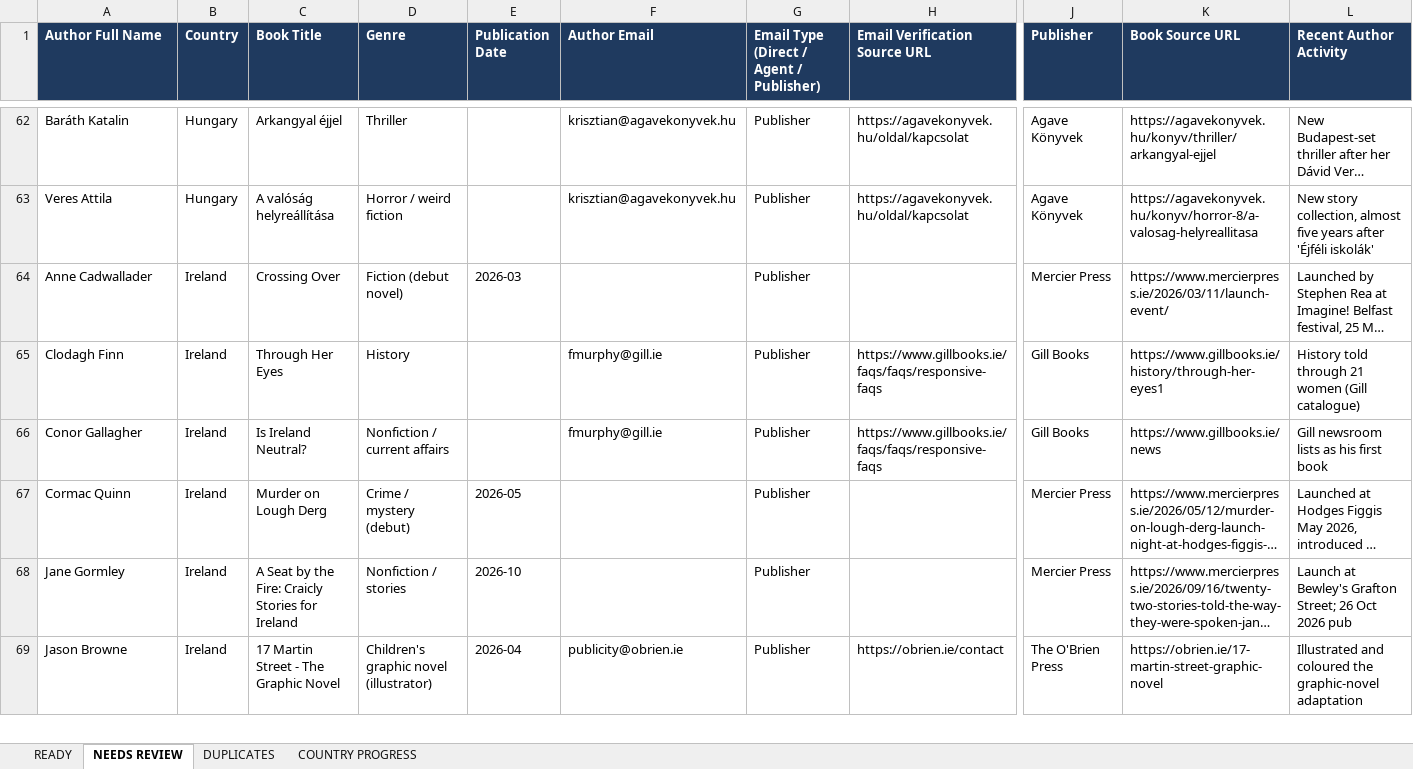
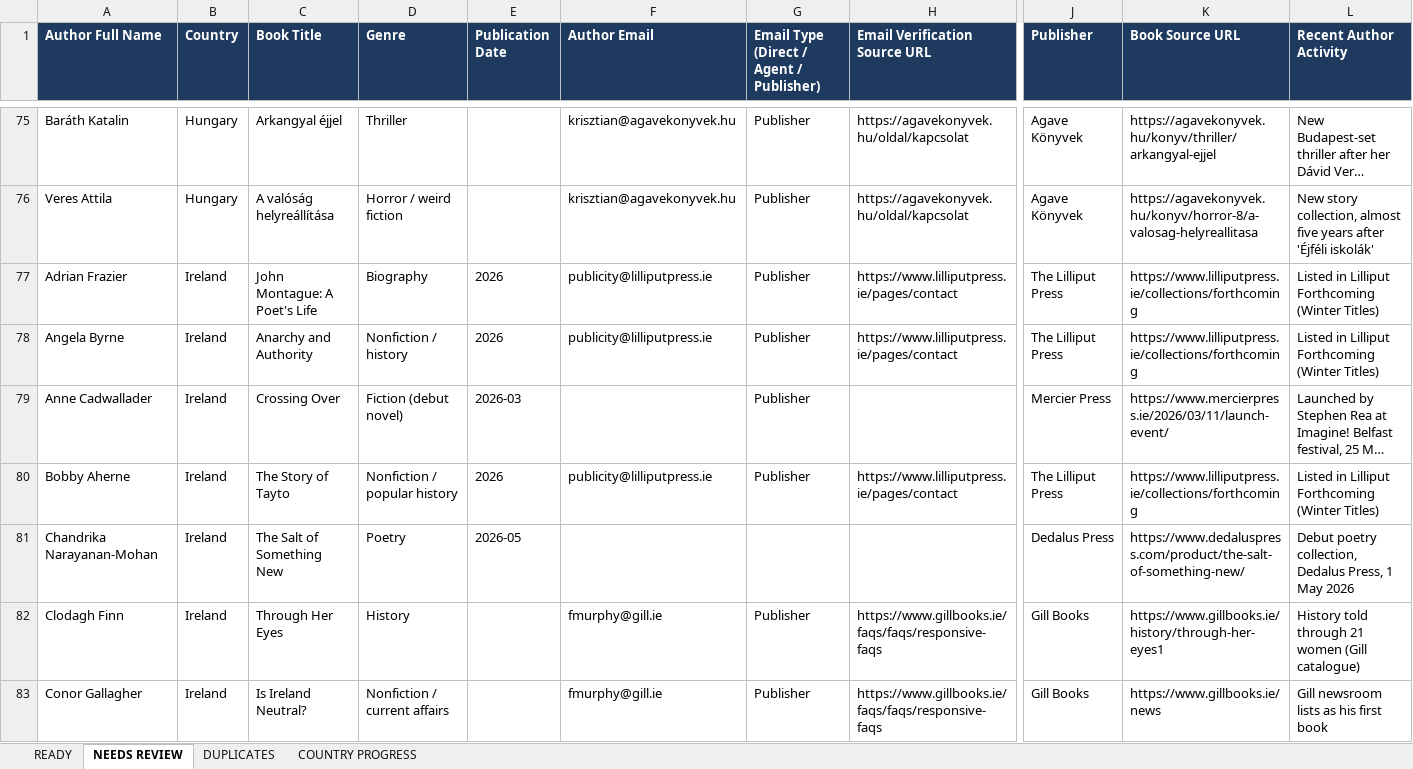
Before and after one commit to oseniibrahim845-hue/rappido, an Excel workbook: author-ledger/europe/Author_Ledger_Europe_Leads.xlsx, sheet NEEDS REVIEW, drawn as a sheet; only a part is shown, gaps mark what is left out; the shorter side is filled out with more unchanged rows; long unchanged cells end in …; values as stored, in another font and other column widths than the file's, no borders; rows hold the shown columns only; the diff covers the shown part only; the diff names each change by its address in the sheet, - before the commit and + after, or states it on an @@ line.

```diff
--- a/author-ledger/europe/Author_Ledger_Europe_Leads.xlsx (sheet NEEDS REVIEW)
+++ b/author-ledger/europe/Author_Ledger_Europe_Leads.xlsx (sheet NEEDS REVIEW)
+row 77: Adrian Frazier | Ireland | John Montague: A Poet's Life | Biography | 2026 | publicity@lilliputpress.ie | Publisher | https://www.lilliputpress.ie/pages/contact | The Lilliput Press | https://www.lilliputpress.ie/collections/forthcoming | Listed in Lilliput Forthcoming (Winter Titles)
+row 78: Angela Byrne | Ireland | Anarchy and Authority | Nonfiction / history | 2026 | publicity@lilliputpress.ie | Publisher | https://www.lilliputpress.ie/pages/contact | The Lilliput Press | https://www.lilliputpress.ie/collections/forthcoming | Listed in Lilliput Forthcoming (Winter Titles)
+row 80: Bobby Aherne | Ireland | The Story of Tayto | Nonfiction / popular history | 2026 | publicity@lilliputpress.ie | Publisher | https://www.lilliputpress.ie/pages/contact | The Lilliput Press | https://www.lilliputpress.ie/collections/forthcoming | Listed in Lilliput Forthcoming (Winter Titles)
+row 81: Chandrika Narayanan-Mohan | Ireland | The Salt of Something New | Poetry | 2026-05 |  |  |  | Dedalus Press | https://www.dedaluspress.com/product/the-salt-of-something-new/ | Debut poetry collection, Dedalus Press, 1 May 2026
```
Also changed, not shown: 50 added rows elsewhere in this sheet, sheet READY, sheet COUNTRY PROGRESS, 1 other file.
